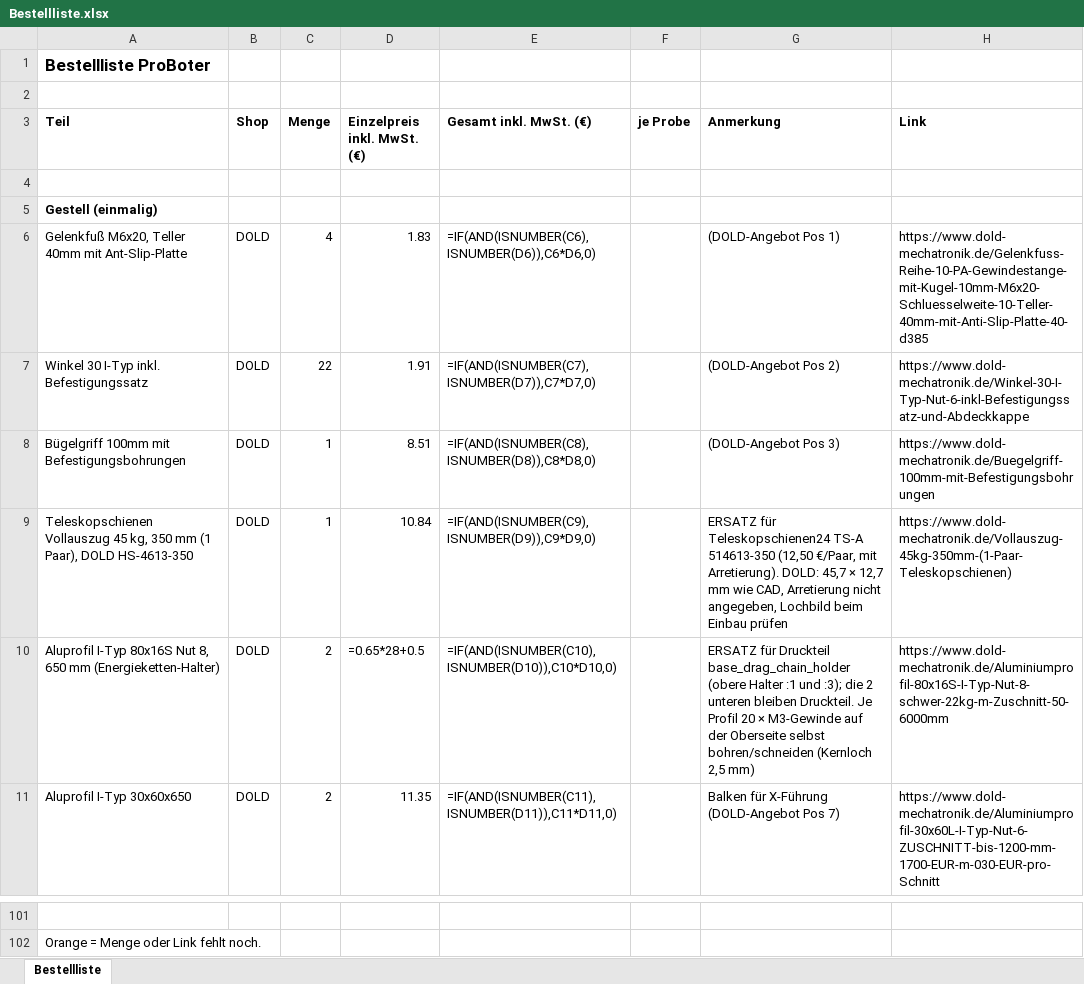
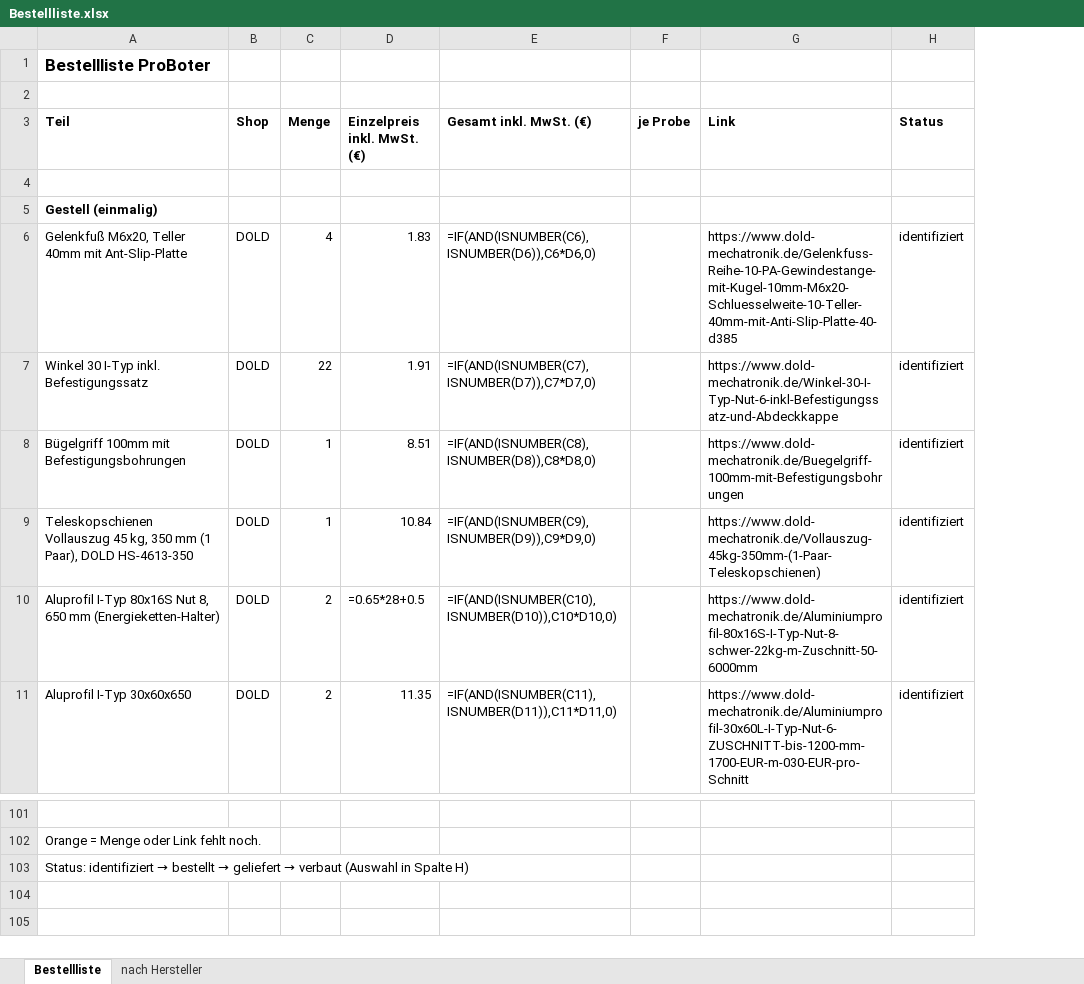
Before and after one commit to floronics/ProBoter, an Excel workbook: bom/Bestellliste.xlsx, sheet Bestellliste, drawn as a sheet; only a part is shown, gaps mark what is left out; values as stored, in another font and other column widths than the file's, no borders; formulas without a stored value are shown as written; removed rows and columns are numbered as before the commit, all else as after; the diff names each change by its address in the sheet, - before the commit and + after, or states it on an @@ line.

```diff
--- a/bom/Bestellliste.xlsx (sheet Bestellliste)
+++ b/bom/Bestellliste.xlsx (sheet Bestellliste)
+sheet tab: nach Hersteller
-column G (Anmerkung), rows 6-11: (DOLD-Angebot Pos 1) | (DOLD-Angebot Pos 2) | (DOLD-Angebot Pos 3) | ERSATZ für Teleskopschienen24 TS-A 514613-350 (12,50 €/Paar, mit Arretierung). DOLD: 45,7 × 12,7 mm wie CAD, Arretierung nicht angegeben, Lochbild beim Einbau prüfen | ERSATZ für Druckteil base_drag_chain_holder (obere Halter :1 und :3); die 2 unteren bleiben Druckteil. Je Profil 20 × M3-Gewinde auf der Oberseite selbst bohren/schneiden (Kernloch 2,5 mm) | Balken für X-Führung (DOLD-Angebot Pos 7)
+column H (Status), rows 6-11: all identifiziert
+row 103: Status: identifiziert → bestellt → geliefert → verbaut (Auswahl in Spalte H)
```
Also changed, not shown: 1 other file.
